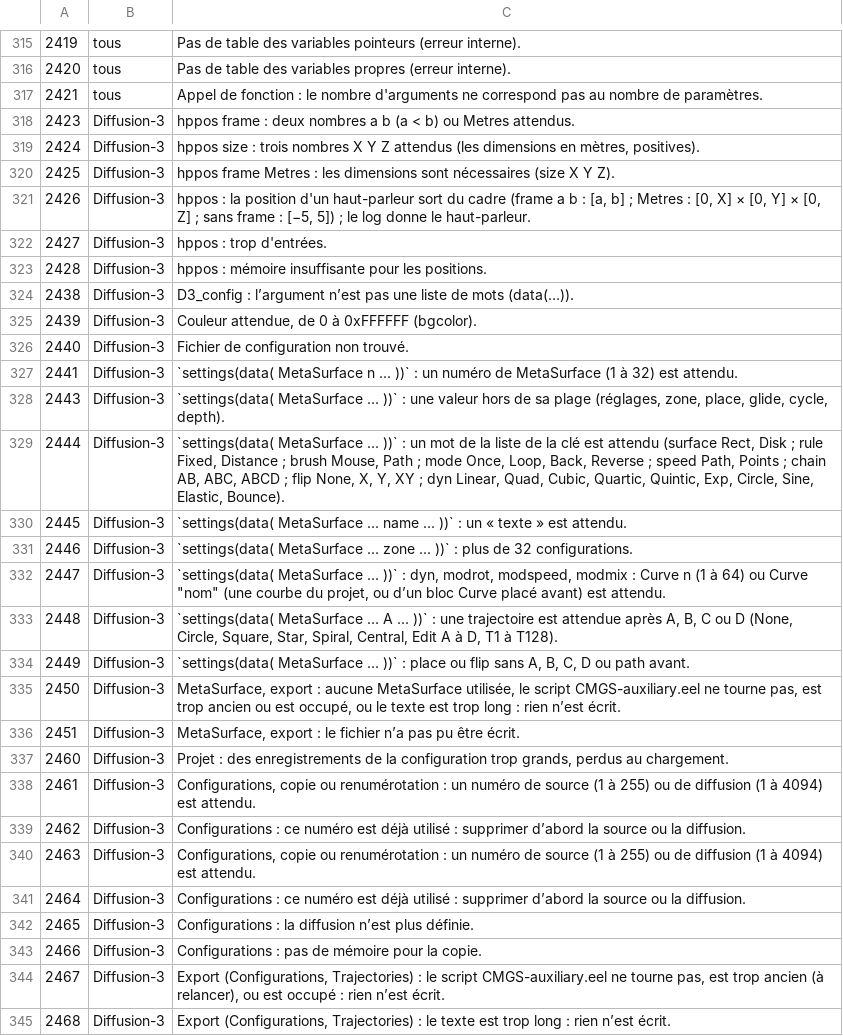
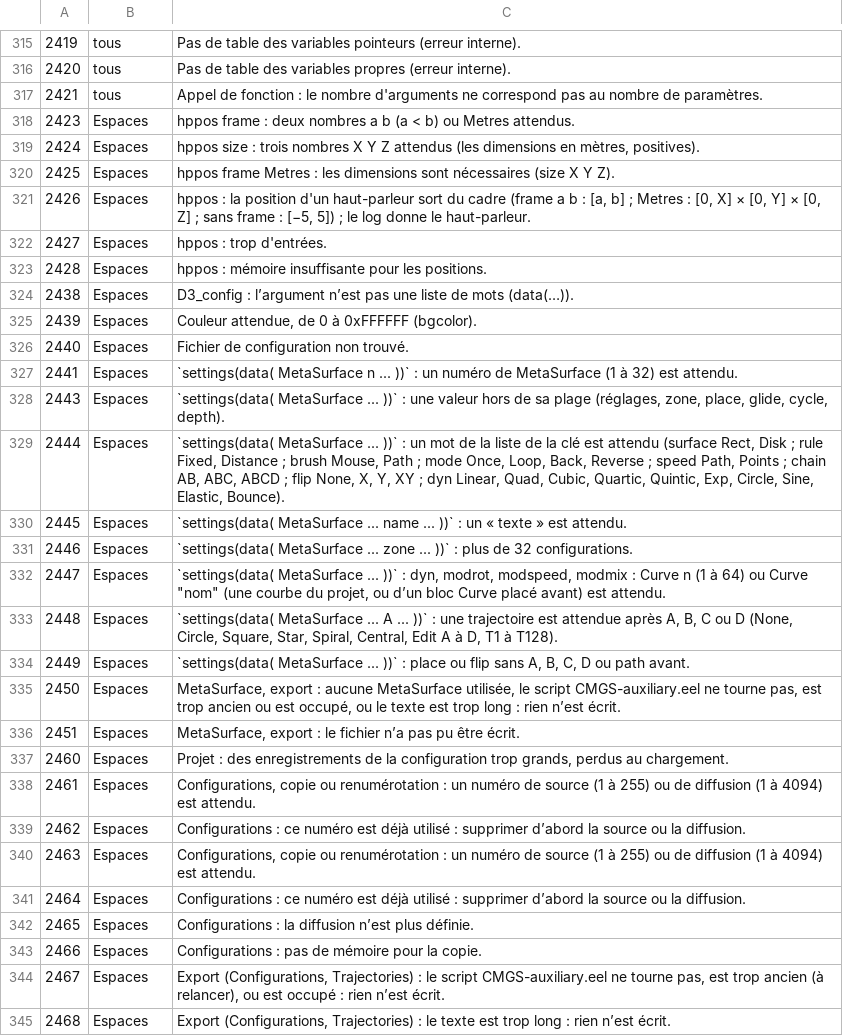
Before and after one commit to jack461/CMGS, a TSV file: CMGS-data/CMGS-Erreurs.tsv, drawn as a sheet; only a part is shown, gaps mark what is left out; the diff covers the shown part only; the diff names each change by its address in the sheet, - before the commit and + after, or states it on an @@ line.

```diff
--- a/CMGS-data/CMGS-Erreurs.tsv
+++ b/CMGS-data/CMGS-Erreurs.tsv
-B318:B345: Diffusion-3
+B318:B345: Espaces
```
Also changed, not shown: 99 edited cells elsewhere in this file, 59 other files.
